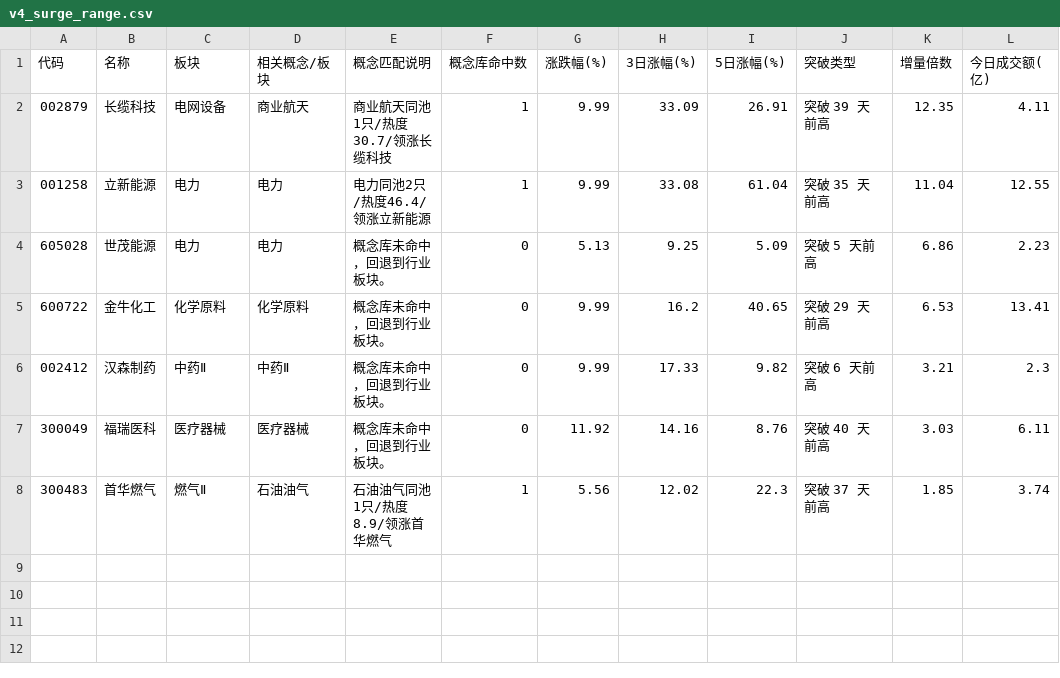
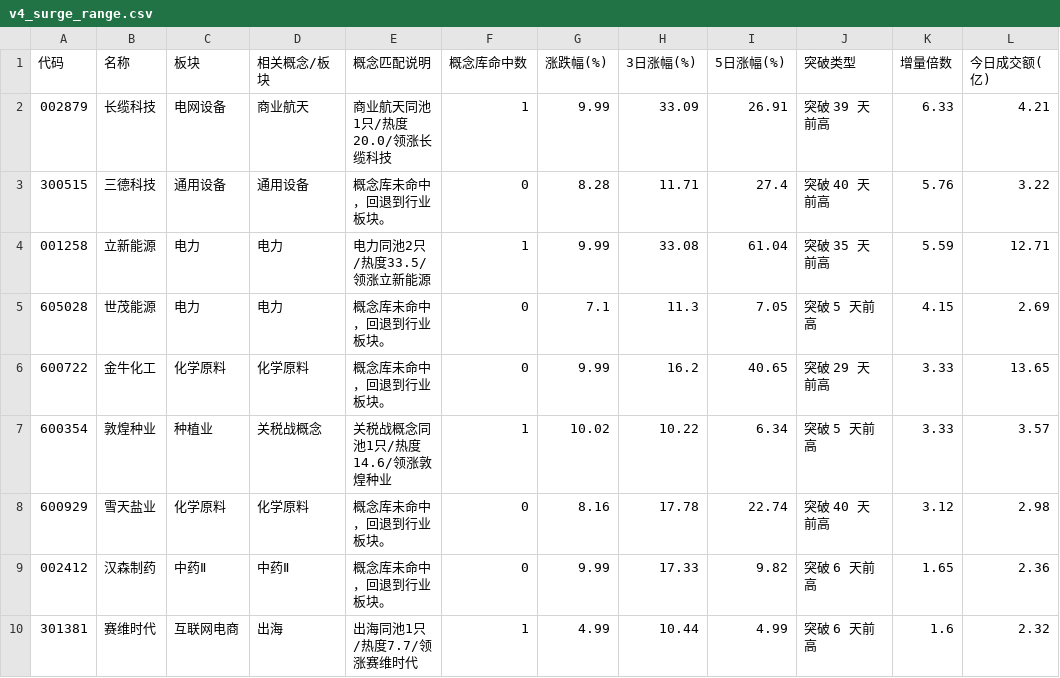
Before and after one commit to LumyQAQ/CMLM-reanalyze, a CSV file: v4_surge_range.csv, drawn as a sheet.

```diff
--- a/v4_surge_range.csv
+++ b/v4_surge_range.csv
@@ -1,8 +1,10 @@
 代码,名称,板块,相关概念/板块,概念匹配说明,概念库命中数,涨跌幅(%),3日涨幅(%),5日涨幅(%),突破类型,增量倍数,今日成交额(亿)
-002879,长缆科技,电网设备,商业航天,商业航天同池1只/热度30.7/领涨长缆科技,1,9.99,33.09,26.91,突破 39 天前高,12.35,4.11
-001258,立新能源,电力,电力,电力同池2只/热度46.4/领涨立新能源,1,9.99,33.08,61.04,突破 35 天前高,11.04,12.55
-605028,世茂能源,电力,电力,概念库未命中，回退到行业板块。,0,5.13,9.25,5.09,突破 5 天前高,6.86,2.23
-600722,金牛化工,化学原料,化学原料,概念库未命中，回退到行业板块。,0,9.99,16.2,40.65,突破 29 天前高,6.53,13.41
-002412,汉森制药,中药Ⅱ,中药Ⅱ,概念库未命中，回退到行业板块。,0,9.99,17.33,9.82,突破 6 天前高,3.21,2.3
-300049,福瑞医科,医疗器械,医疗器械,概念库未命中，回退到行业板块。,0,11.92,14.16,8.76,突破 40 天前高,3.03,6.11
-300483,首华燃气,燃气Ⅱ,石油油气,石油油气同池1只/热度8.9/领涨首华燃气,1,5.56,12.02,22.3,突破 37 天前高,1.85,3.74
+002879,长缆科技,电网设备,商业航天,商业航天同池1只/热度20.0/领涨长缆科技,1,9.99,33.09,26.91,突破 39 天前高,6.33,4.21
+300515,三德科技,通用设备,通用设备,概念库未命中，回退到行业板块。,0,8.28,11.71,27.4,突破 40 天前高,5.76,3.22
+001258,立新能源,电力,电力,电力同池2只/热度33.5/领涨立新能源,1,9.99,33.08,61.04,突破 35 天前高,5.59,12.71
+605028,世茂能源,电力,电力,概念库未命中，回退到行业板块。,0,7.1,11.3,7.05,突破 5 天前高,4.15,2.69
+600722,金牛化工,化学原料,化学原料,概念库未命中，回退到行业板块。,0,9.99,16.2,40.65,突破 29 天前高,3.33,13.65
+600354,敦煌种业,种植业,关税战概念,关税战概念同池1只/热度14.6/领涨敦煌种业,1,10.02,10.22,6.34,突破 5 天前高,3.33,3.57
+600929,雪天盐业,化学原料,化学原料,概念库未命中，回退到行业板块。,0,8.16,17.78,22.74,突破 40 天前高,3.12,2.98
+002412,汉森制药,中药Ⅱ,中药Ⅱ,概念库未命中，回退到行业板块。,0,9.99,17.33,9.82,突破 6 天前高,1.65,2.36
+301381,赛维时代,互联网电商,出海,出海同池1只/热度7.7/领涨赛维时代,1,4.99,10.44,4.99,突破 6 天前高,1.6,2.32
```
Also changed, not shown: v4_surge_trend.csv, 3 other files.
